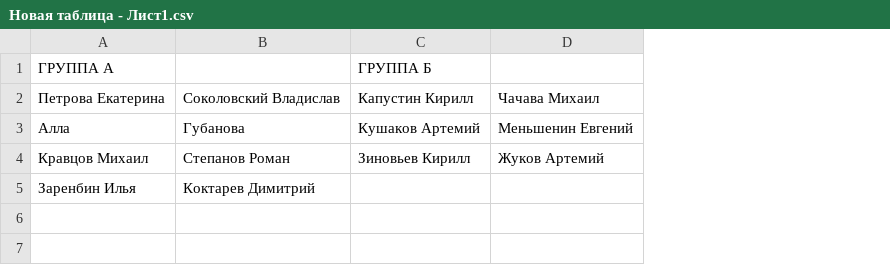
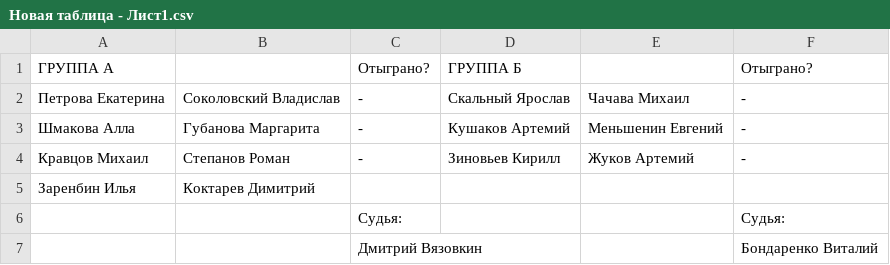
Before and after one commit to Kolya080808/Armrestling_web_results, a CSV file: flask_site/data/schedules/Новая таблица - Лист1.csv, drawn as a sheet; addresses are those after the commit; the diff names each change by its address in the sheet, - before the commit and + after, or states it on an @@ line.

```diff
--- a/flask_site/data/schedules/Новая таблица - Лист1.csv
+++ b/flask_site/data/schedules/Новая таблица - Лист1.csv
+column C, rows 1-4: Отыграно? | - | - | -
+column F, rows 1-4: Отыграно? | - | - | -
-D2: Капустин Кирилл
+D2: Скальный Ярослав
-A3: Алла
+A3: Шмакова Алла
-B3: Губанова
+B3: Губанова Маргарита
+row 6:  |  | Судья: |  |  | Судья:
+row 7:  |  | Дмитрий Вязовкин |  |  | Бондаренко Виталий
```
Also changed, not shown: flask_site/data/leaders/Новая таблица - Лист1 (1).csv, 5 other files.
